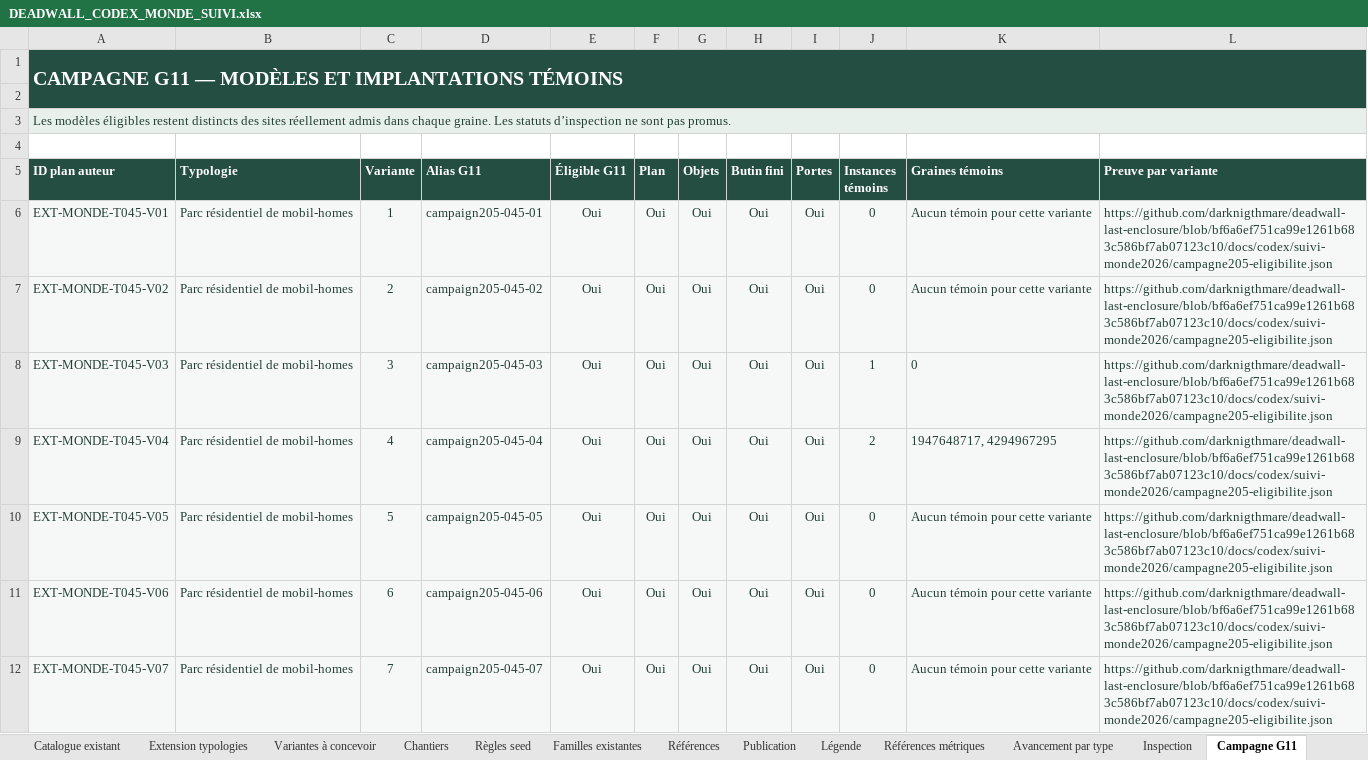
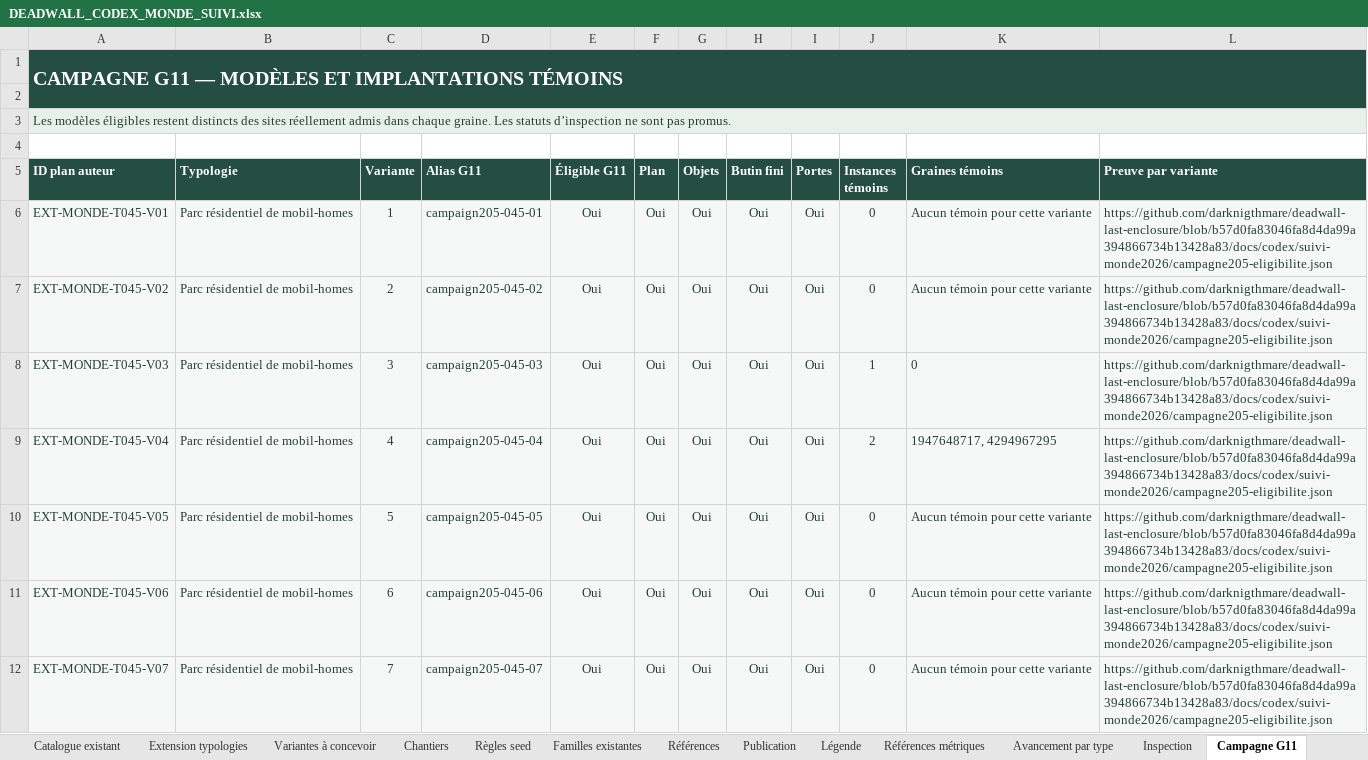
Before and after one commit to darknigthmare/deadwall-last-enclosure, an Excel workbook: docs/codex/suivi-monde2026/DEADWALL_CODEX_MONDE_SUIVI.xlsx, sheet Campagne G11, drawn as a sheet; only a part is shown; values as stored, in another font and other column widths than the file's, no borders; table styles not drawn; the diff covers the shown part only; the diff names each change by its address in the sheet, - before the commit and + after, or states it on an @@ line.

```diff
--- a/docs/codex/suivi-monde2026/DEADWALL_CODEX_MONDE_SUIVI.xlsx (sheet Campagne G11)
+++ b/docs/codex/suivi-monde2026/DEADWALL_CODEX_MONDE_SUIVI.xlsx (sheet Campagne G11)
-L6:L12 (Preuve par variante): https://github.com/darknigthmare/deadwall-last-enclosure/blob/bf6a6ef751ca99e1261b683c586bf7ab07123c10/docs/codex/suivi-monde2026/campagne205-eligibilite.json
+L6:L12 (Preuve par variante): https://github.com/darknigthmare/deadwall-last-enclosure/blob/b57d0fa83046fa8d4da99a394866734b13428a83/docs/codex/suivi-monde2026/campagne205-eligibilite.json
```
Also changed, not shown: 196 edited cells elsewhere in this sheet, sheet Catalogue existant, sheet Chantiers, sheet Extension typologies, sheet Publication, sheet Accueil, sheet Avancement par type, 1 more sheet, other sheet tabs, 20 other files.
